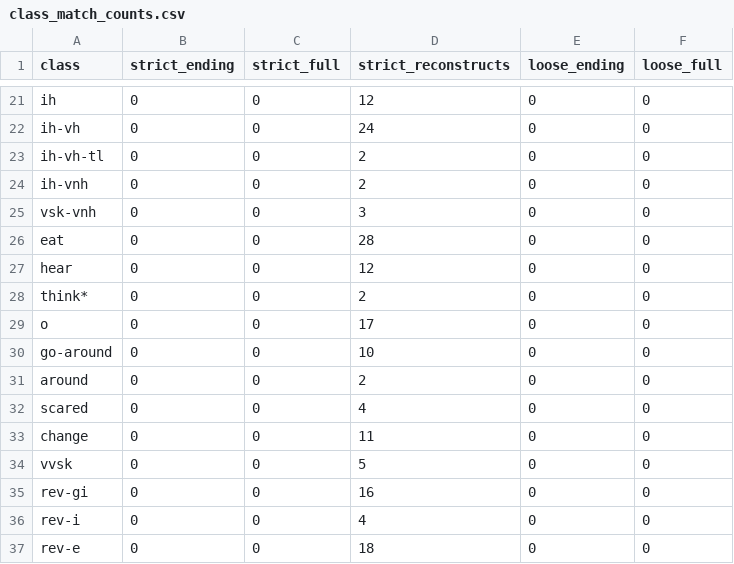
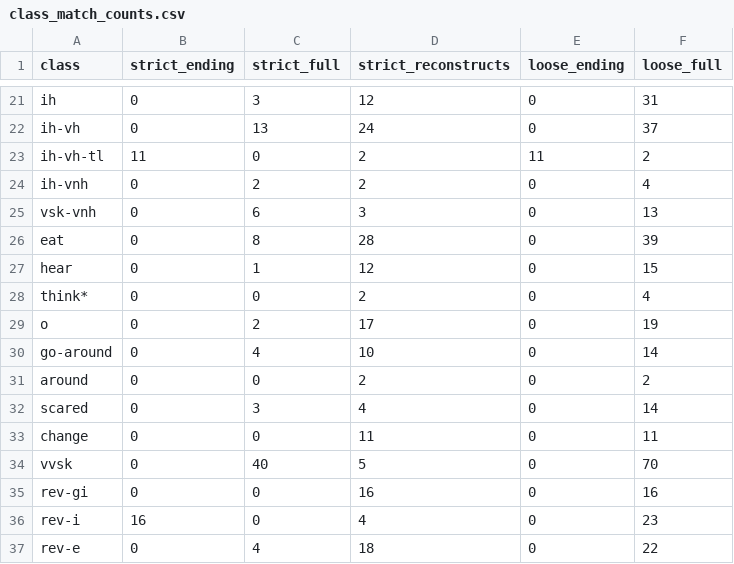
Before and after one commit to CharlieMcVicker/king-recreation, a CSV file: artifacts/reports/class_match_counts.csv, drawn as a sheet; only a part is shown, gaps mark what is left out; the diff covers the shown part only; the diff names each change by its address in the sheet, - before the commit and + after, or states it on an @@ line.

```diff
--- a/artifacts/reports/class_match_counts.csv
+++ b/artifacts/reports/class_match_counts.csv
-C21 (strict_full): 0
+C21 (strict_full): 3
-F21 (loose_full): 0
+F21 (loose_full): 31
-C22 (strict_full): 0
+C22 (strict_full): 13
-F22 (loose_full): 0
+F22 (loose_full): 37
-B23 (strict_ending): 0
+B23 (strict_ending): 11
-E23 (loose_ending): 0
+E23 (loose_ending): 11
-F23 (loose_full): 0
+F23 (loose_full): 2
-C24 (strict_full): 0
+C24 (strict_full): 2
-F24 (loose_full): 0
+F24 (loose_full): 4
-C25 (strict_full): 0
+C25 (strict_full): 6
-F25 (loose_full): 0
+F25 (loose_full): 13
-C26 (strict_full): 0
+C26 (strict_full): 8
-F26 (loose_full): 0
+F26 (loose_full): 39
-C27 (strict_full): 0
+C27 (strict_full): 1
-F27 (loose_full): 0
+F27 (loose_full): 15
-F28 (loose_full): 0
+F28 (loose_full): 4
-C29 (strict_full): 0
+C29 (strict_full): 2
-F29 (loose_full): 0
+F29 (loose_full): 19
-C30 (strict_full): 0
+C30 (strict_full): 4
-F30 (loose_full): 0
+F30 (loose_full): 14
-F31 (loose_full): 0
+F31 (loose_full): 2
-C32 (strict_full): 0
+C32 (strict_full): 3
-F32 (loose_full): 0
+F32 (loose_full): 14
-F33 (loose_full): 0
+F33 (loose_full): 11
-C34 (strict_full): 0
+C34 (strict_full): 40
-F34 (loose_full): 0
+F34 (loose_full): 70
-F35 (loose_full): 0
+F35 (loose_full): 16
-B36 (strict_ending): 0
+B36 (strict_ending): 16
-F36 (loose_full): 0
+F36 (loose_full): 23
-C37 (strict_full): 0
+C37 (strict_full): 4
-F37 (loose_full): 0
+F37 (loose_full): 22
```
Also changed, not shown: 38 edited cells elsewhere in this file, artifacts/reports/class_near_misses.csv, 16 other files.
